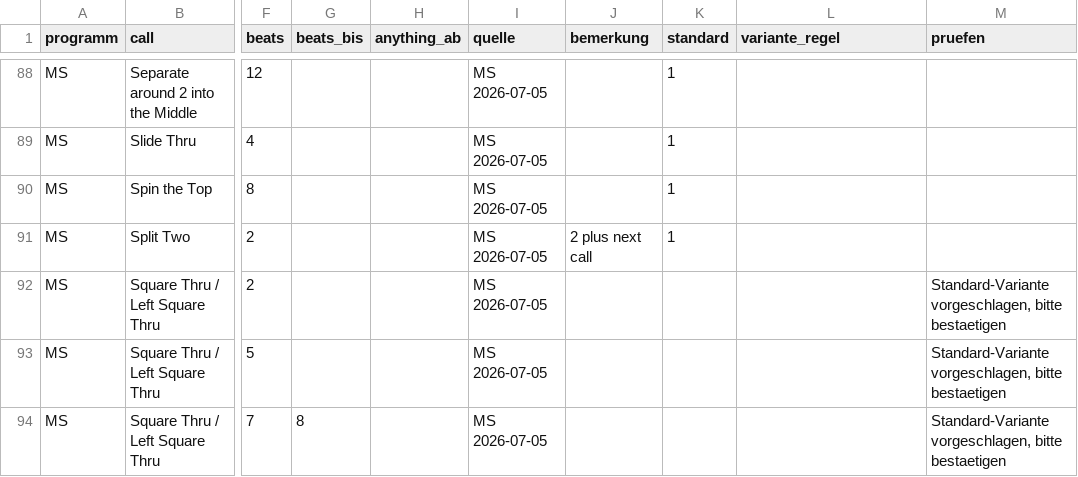
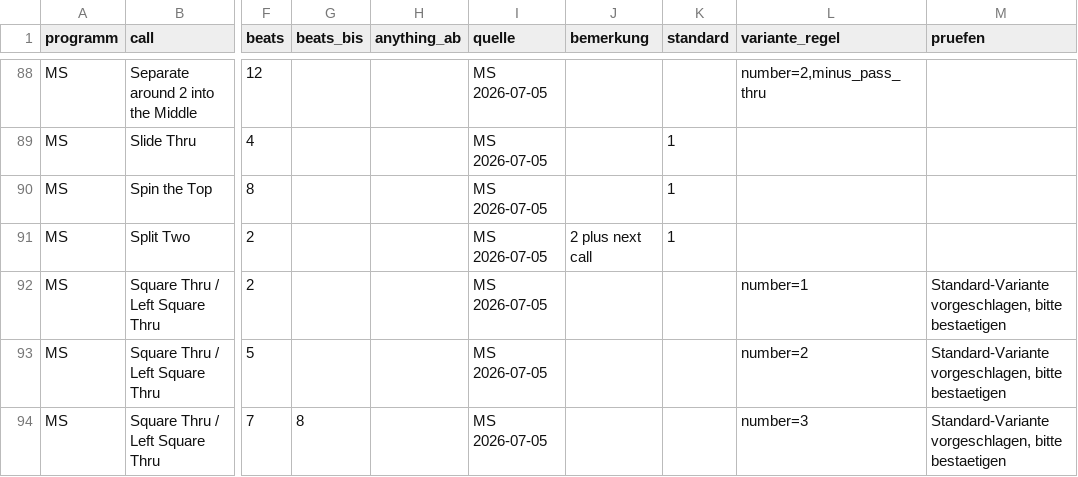
Before and after one commit to davidgoebel75/callers-caddy, a CSV file: tools/beats/callerlab_timing.csv, drawn as a sheet; only a part is shown, gaps mark what is left out; the diff covers the shown part only; the diff names each change by its address in the sheet, - before the commit and + after, or states it on an @@ line.

```diff
--- a/tools/beats/callerlab_timing.csv
+++ b/tools/beats/callerlab_timing.csv
-K88 (standard): 1
+K88 (standard): (empty)
-L88 (variante_regel): (empty)
+L88 (variante_regel): number=2,minus_pass_thru
-L92 (variante_regel): (empty)
+L92 (variante_regel): number=1
-L93 (variante_regel): (empty)
+L93 (variante_regel): number=2
-L94 (variante_regel): (empty)
+L94 (variante_regel): number=3
```
Also changed, not shown: 62 edited cells elsewhere in this file, 7 other files.
